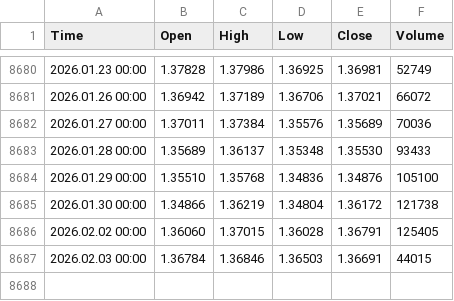
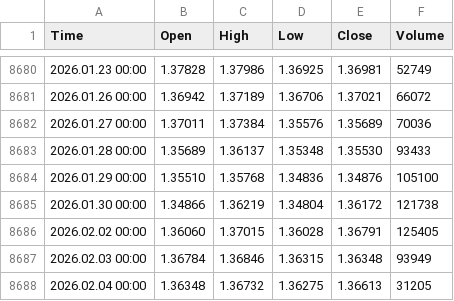
Before and after one commit to tohaitrieu/market-history, a CSV file: data/forex/USDCAD/USDCAD-D1.csv, drawn as a sheet; only a part is shown, gaps mark what is left out.

```diff
--- a/data/forex/USDCAD/USDCAD-D1.csv
+++ b/data/forex/USDCAD/USDCAD-D1.csv
@@ -8686,2 +8686,3 @@ Time,Open,High,Low,Close,Volume
 2026.02.02 00:00,1.36060,1.37015,1.36028,1.36791,125405
-2026.02.03 00:00,1.36784,1.36846,1.36503,1.36691,44015
+2026.02.03 00:00,1.36784,1.36846,1.36315,1.36348,93949
+2026.02.04 00:00,1.36348,1.36732,1.36275,1.36613,31205
```
Also changed, not shown: data/commodities/GOLD/GOLD-D1.csv, data/forex/AUDUSD/AUDUSD-D1.csv, 32 other files.
